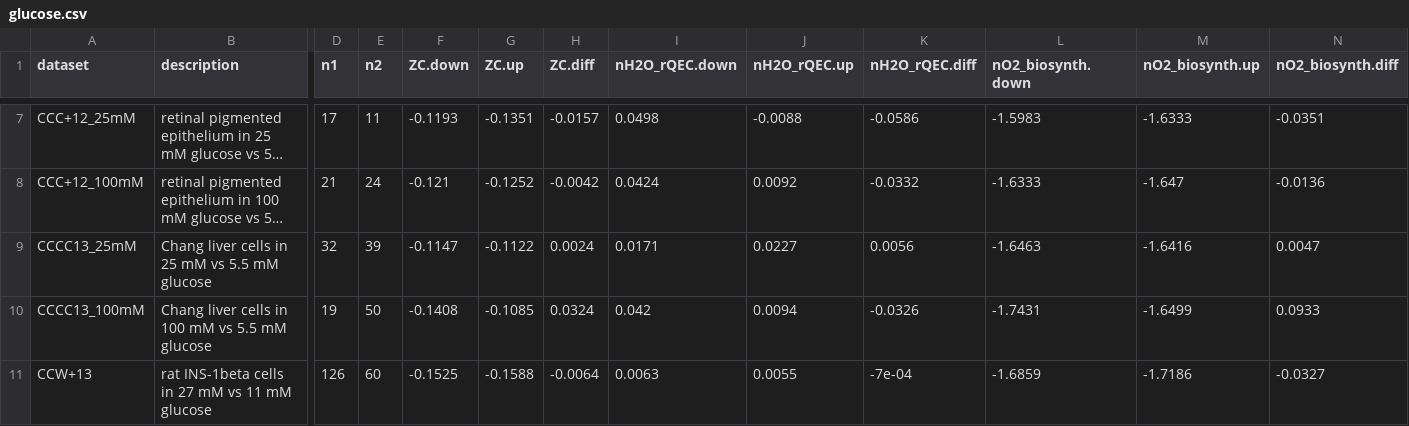
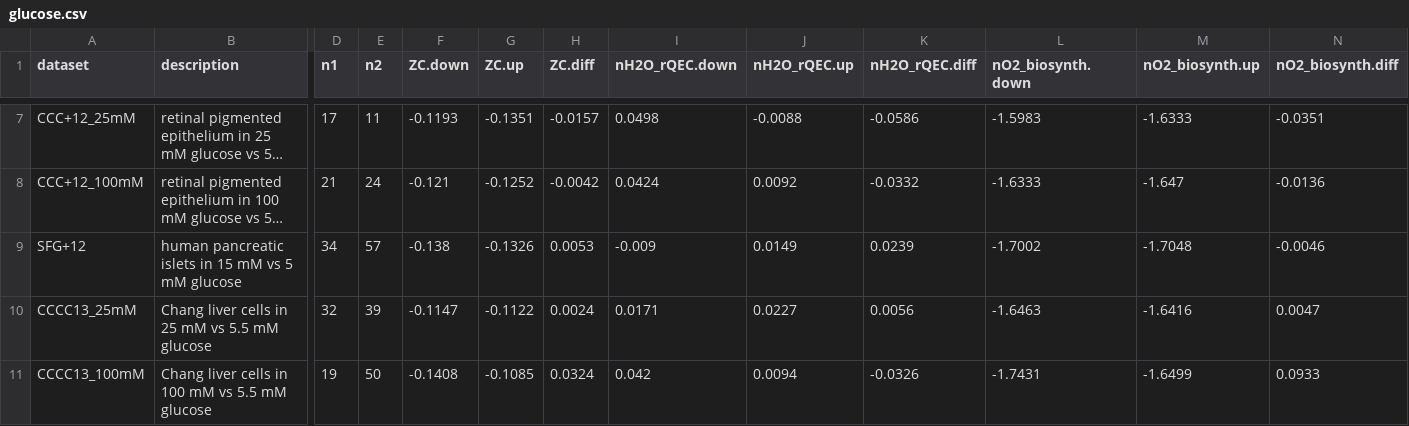
Before and after one commit to jedick/canprot, a CSV file: inst/extdata/vignette_output/glucose.csv, drawn as a sheet; only a part is shown, gaps mark what is left out; the shorter side is filled out with more unchanged rows; long unchanged cells end in …; rows hold the shown columns only; the diff names each change by its address in the sheet, - before the commit and + after, or states it on an @@ line.

Commit message:
Add glucose/SFG+12

```diff
--- a/inst/extdata/vignette_output/glucose.csv
+++ b/inst/extdata/vignette_output/glucose.csv
+row 9: SFG+12 | human pancreatic islets in 15 mM vs 5 mM glucose | 34 | 57 | -0.138 | -0.1326 | 0.0053 | -0.009 | 0.0149 | 0.0239 | -1.7002 | -1.7048 | -0.0046
```
Also changed, not shown: inst/extdata/protein/human_extra.csv, 6 other files.
